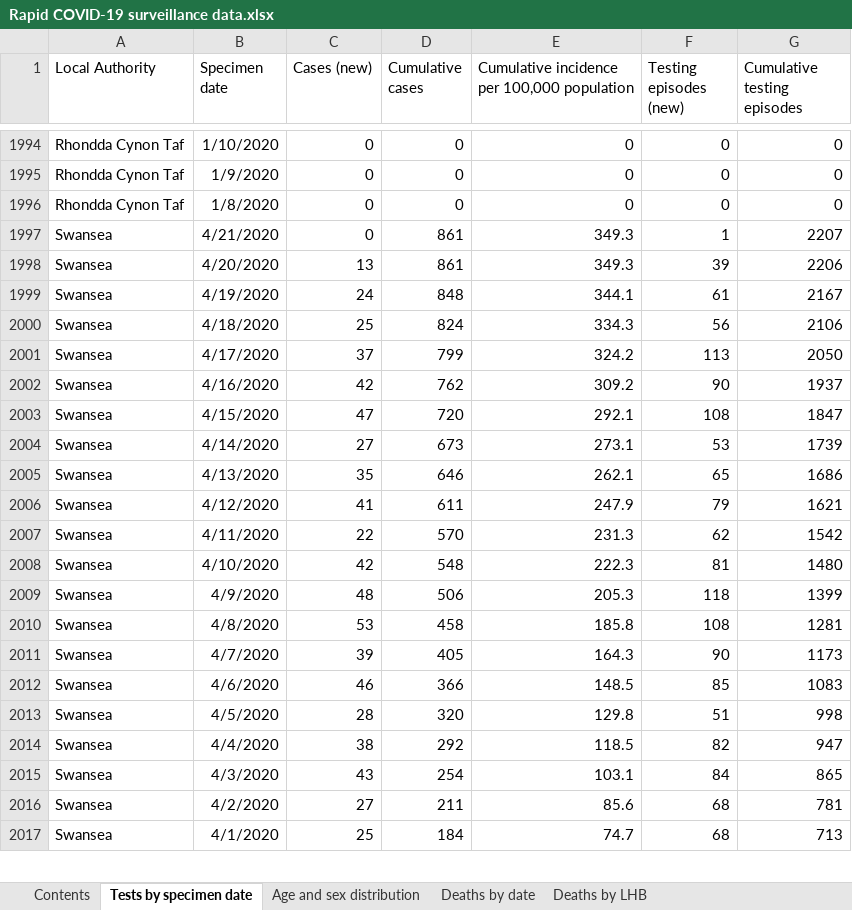
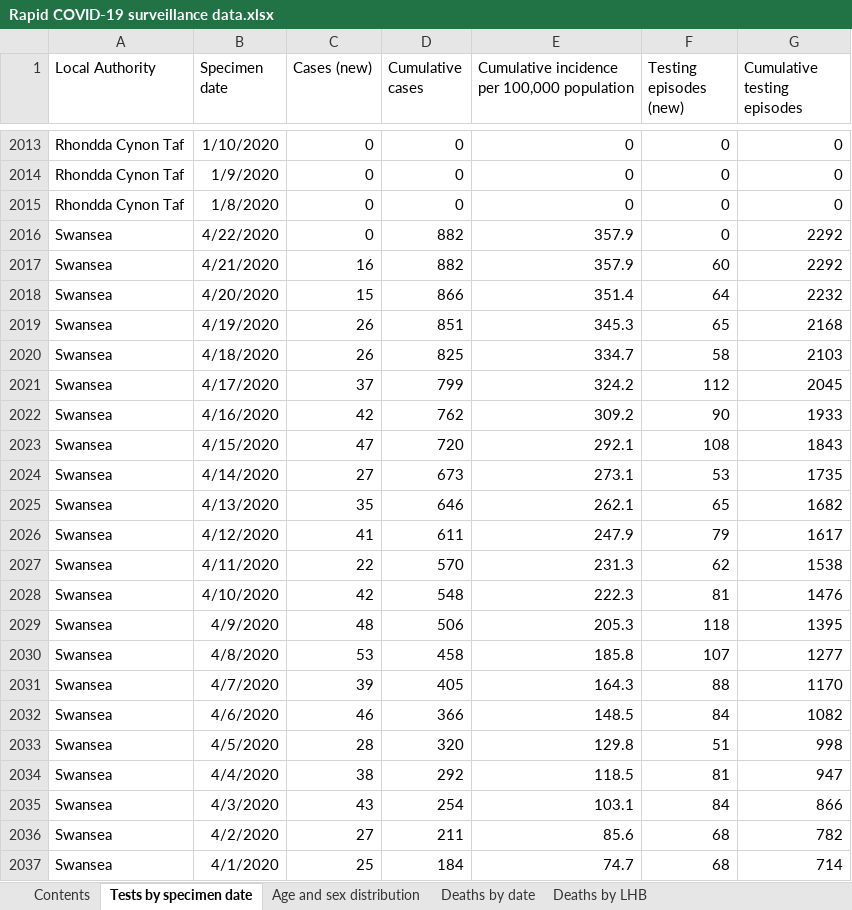
Before and after one commit to airallergy/covid-19-choropleth-map-uk, an Excel workbook: data/csv/src/Rapid COVID-19 surveillance data.xlsx, sheet Tests by specimen date, drawn as a sheet; only a part is shown, gaps mark what is left out; values as stored, in another font and other column widths than the file's, no borders; removed rows and columns are numbered as before the commit, all else as after; the diff covers the shown part only; the diff names each change by its address in the sheet, - before the commit and + after, or states it on an @@ line.

```diff
--- a/data/csv/src/Rapid COVID-19 surveillance data.xlsx (sheet Tests by specimen date)
+++ b/data/csv/src/Rapid COVID-19 surveillance data.xlsx (sheet Tests by specimen date)
-B2016 (Specimen date): 4/21/2020
+B2016 (Specimen date): 4/22/2020
-D2016 (Cumulative cases): 861
+D2016 (Cumulative cases): 882
-E2016: 349.3
+E2016: 357.9
-F2016 (Testing episodes (new)): 1
+F2016 (Testing episodes (new)): 0
-G2016 (Cumulative testing episodes): 2207
+G2016 (Cumulative testing episodes): 2292
-row 1998: Swansea | 4/20/2020 | 13 | 861 | 349.3 | 39 | 2206
-row 1999: Swansea | 4/19/2020 | 24 | 848 | 344.1 | 61 | 2167
-row 2000: Swansea | 4/18/2020 | 25 | 824 | 334.3 | 56 | 2106
+row 2017: Swansea | 4/21/2020 | 16 | 882 | 357.9 | 60 | 2292
+row 2018: Swansea | 4/20/2020 | 15 | 866 | 351.4 | 64 | 2232
+row 2019: Swansea | 4/19/2020 | 26 | 851 | 345.3 | 65 | 2168
+row 2020: Swansea | 4/18/2020 | 26 | 825 | 334.7 | 58 | 2103
-F2021 (Testing episodes (new)): 113
+F2021 (Testing episodes (new)): 112
-G2021 (Cumulative testing episodes): 2050
+G2021 (Cumulative testing episodes): 2045
-G2022 (Cumulative testing episodes): 1937
+G2022 (Cumulative testing episodes): 1933
-G2023 (Cumulative testing episodes): 1847
+G2023 (Cumulative testing episodes): 1843
-G2024 (Cumulative testing episodes): 1739
+G2024 (Cumulative testing episodes): 1735
-G2025 (Cumulative testing episodes): 1686
+G2025 (Cumulative testing episodes): 1682
-G2026 (Cumulative testing episodes): 1621
+G2026 (Cumulative testing episodes): 1617
-G2027 (Cumulative testing episodes): 1542
+G2027 (Cumulative testing episodes): 1538
-G2028 (Cumulative testing episodes): 1480
+G2028 (Cumulative testing episodes): 1476
-G2029 (Cumulative testing episodes): 1399
+G2029 (Cumulative testing episodes): 1395
-F2030 (Testing episodes (new)): 108
+F2030 (Testing episodes (new)): 107
-G2030 (Cumulative testing episodes): 1281
+G2030 (Cumulative testing episodes): 1277
-F2031 (Testing episodes (new)): 90
+F2031 (Testing episodes (new)): 88
-G2031 (Cumulative testing episodes): 1173
+G2031 (Cumulative testing episodes): 1170
-F2032 (Testing episodes (new)): 85
+F2032 (Testing episodes (new)): 84
-G2032 (Cumulative testing episodes): 1083
+G2032 (Cumulative testing episodes): 1082
-F2034 (Testing episodes (new)): 82
+F2034 (Testing episodes (new)): 81
-G2035 (Cumulative testing episodes): 865
+G2035 (Cumulative testing episodes): 866
-G2036 (Cumulative testing episodes): 781
+G2036 (Cumulative testing episodes): 782
-G2037 (Cumulative testing episodes): 713
+G2037 (Cumulative testing episodes): 714
```
Also changed, not shown: 42 added rows, 19 removed rows and 483 edited cells elsewhere in this sheet, sheet Deaths by date, sheet Age and sex distribution, sheet Deaths by LHB, sheet Contents, 6 other files.
